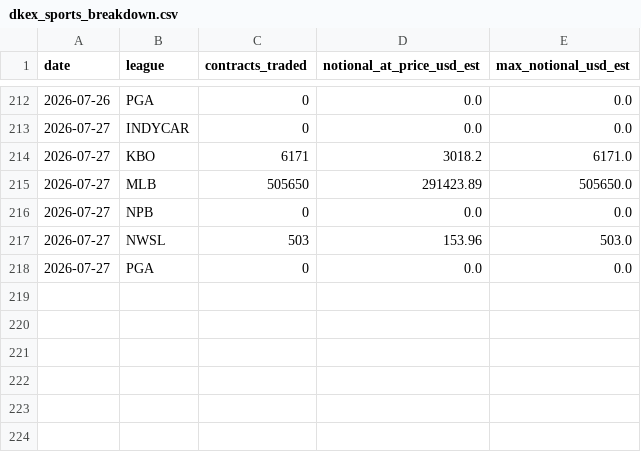
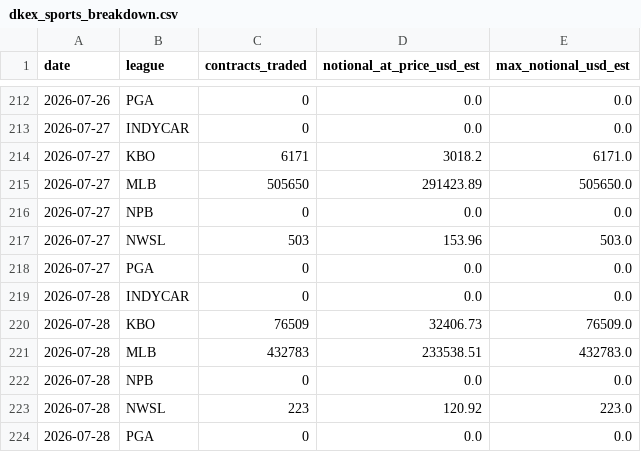
Before and after one commit to nosherzapoo/dkex-railbird-dashboard, a CSV file: docs/dkex_sports_breakdown.csv, drawn as a sheet; only a part is shown, gaps mark what is left out; the diff names each change by its address in the sheet, - before the commit and + after, or states it on an @@ line.

```diff
--- a/docs/dkex_sports_breakdown.csv
+++ b/docs/dkex_sports_breakdown.csv
+row 219: 2026-07-28 | INDYCAR | 0 | 0.0 | 0.0
+row 220: 2026-07-28 | KBO | 76509 | 32406.73 | 76509.0
+row 221: 2026-07-28 | MLB | 432783 | 233538.51 | 432783.0
+row 222: 2026-07-28 | NPB | 0 | 0.0 | 0.0
+row 223: 2026-07-28 | NWSL | 223 | 120.92 | 223.0
+row 224: 2026-07-28 | PGA | 0 | 0.0 | 0.0
```
Also changed, not shown: 4 other files.
